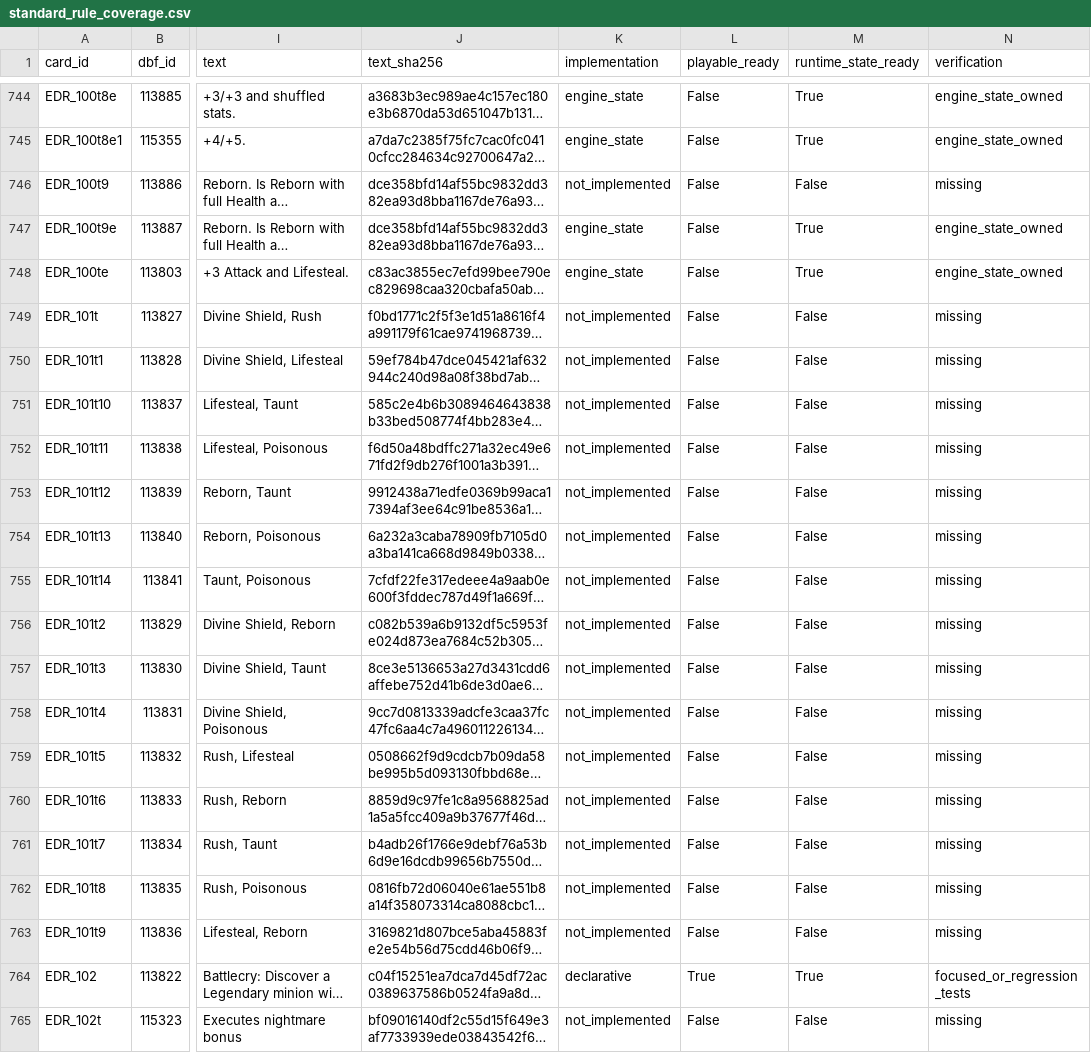
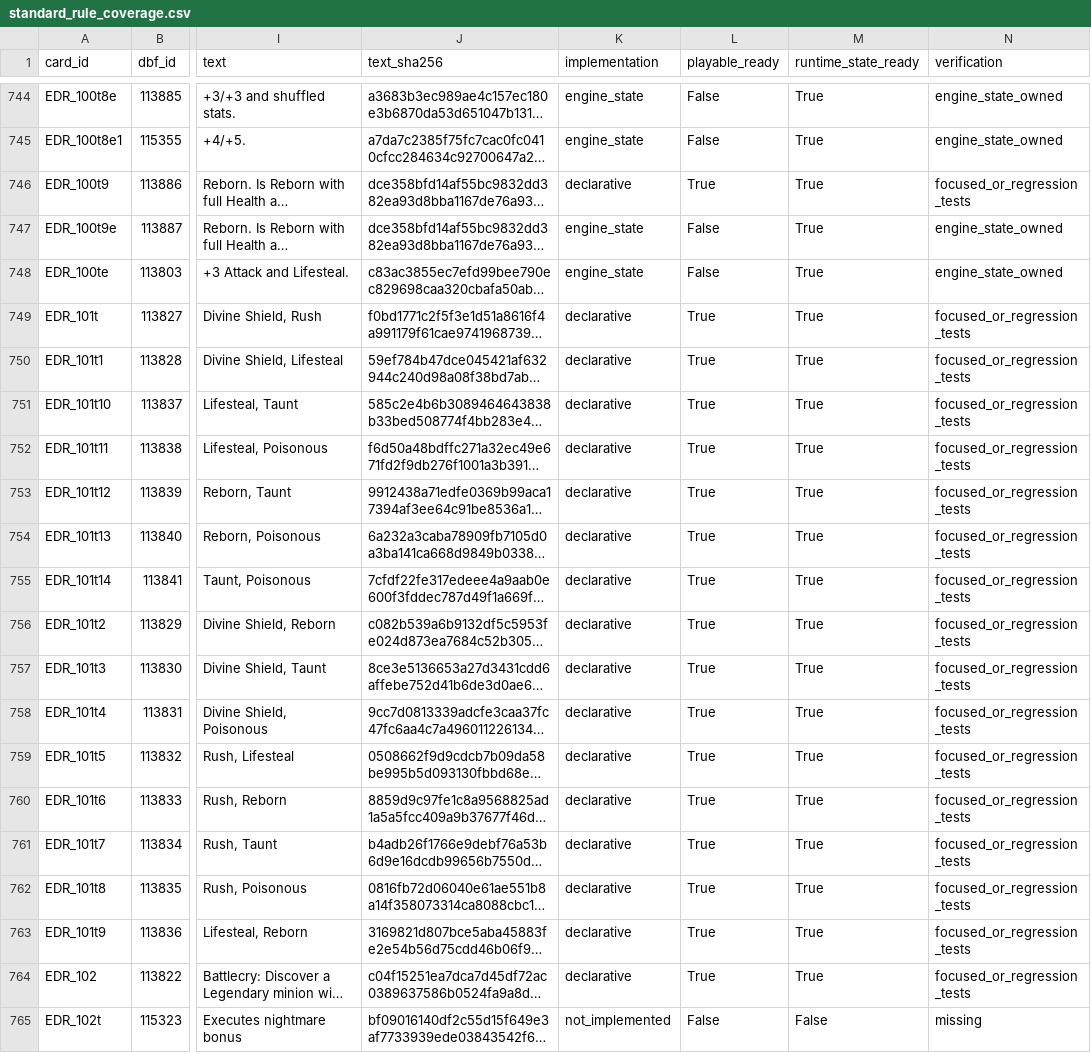
Before and after one commit to luentong/lushi, a CSV file: reports/standard_rule_coverage.csv, drawn as a sheet; only a part is shown, gaps mark what is left out; long unchanged cells end in …; the diff covers the shown part only; the diff names each change by its address in the sheet, - before the commit and + after, or states it on an @@ line.

```diff
--- a/reports/standard_rule_coverage.csv
+++ b/reports/standard_rule_coverage.csv
-K746 (implementation): not_implemented
+K746 (implementation): declarative
-L746 (playable_ready): False
+L746 (playable_ready): True
-M746 (runtime_state_ready): False
+M746 (runtime_state_ready): True
-N746 (verification): missing
+N746 (verification): focused_or_regression_tests
-K749:K763 (implementation): not_implemented
+K749:K763 (implementation): declarative
-L749:L763 (playable_ready): False
+L749:L763 (playable_ready): True
-M749:M763 (runtime_state_ready): False
+M749:M763 (runtime_state_ready): True
-N749:N763 (verification): missing
+N749:N763 (verification): focused_or_regression_tests
```
Also changed, not shown: 41 edited cells elsewhere in this file, 4 other files.
